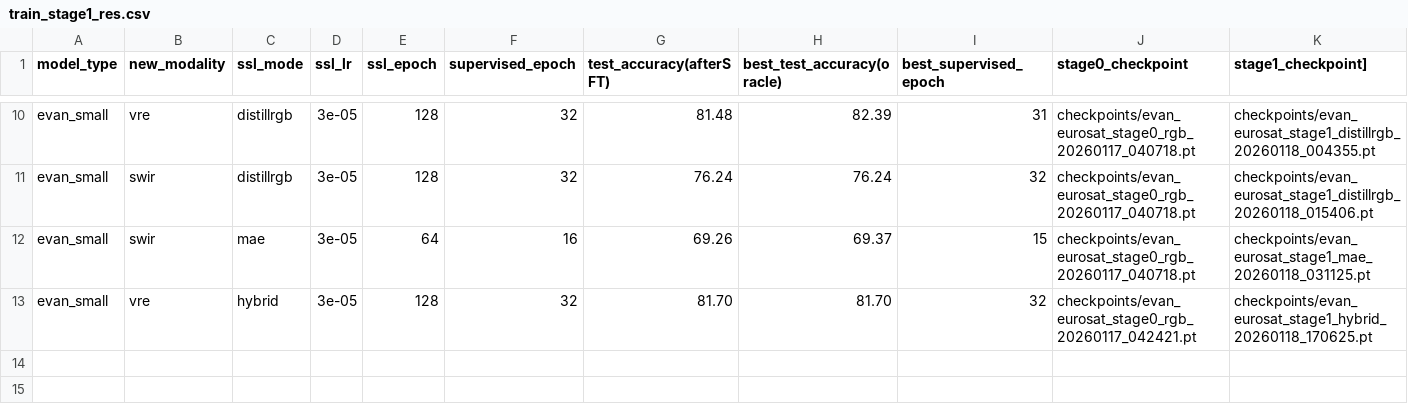
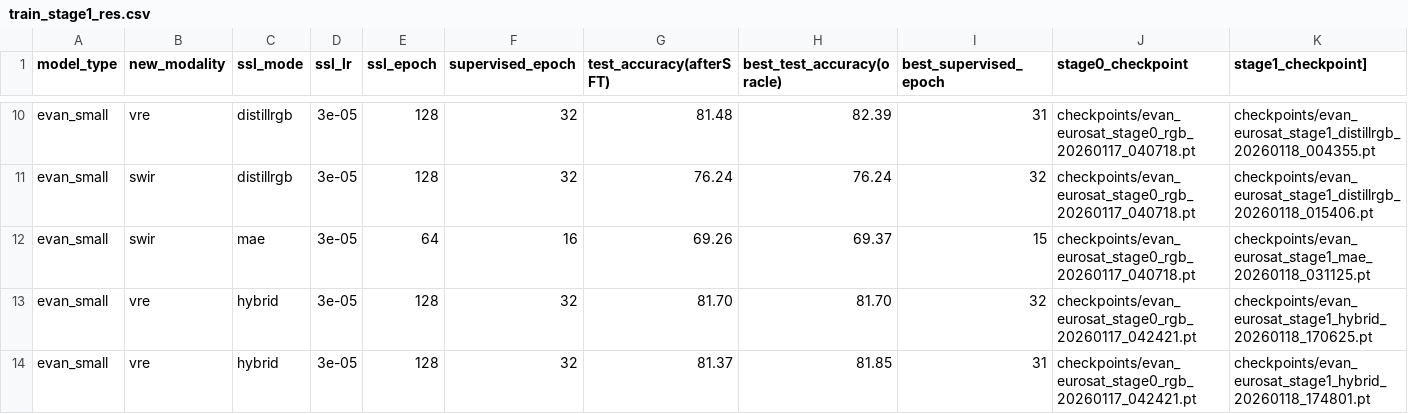
Before and after one commit to timgzhou/ever-changing-modality, a CSV file: train_stage1_res.csv, drawn as a sheet; only a part is shown, gaps mark what is left out; the diff names each change by its address in the sheet, - before the commit and + after, or states it on an @@ line.

```diff
--- a/train_stage1_res.csv
+++ b/train_stage1_res.csv
+row 14: evan_small | vre | hybrid | 3e-05 | 128 | 32 | 81.37 | 81.85 | 31 | checkpoints/evan_eurosat_stage0_rgb_20260117_042421.pt | checkpoints/evan_eurosat_stage1_hybrid_20260118_174801.pt
```
Also changed, not shown: train_stage2_res.csv, 7 other files.
